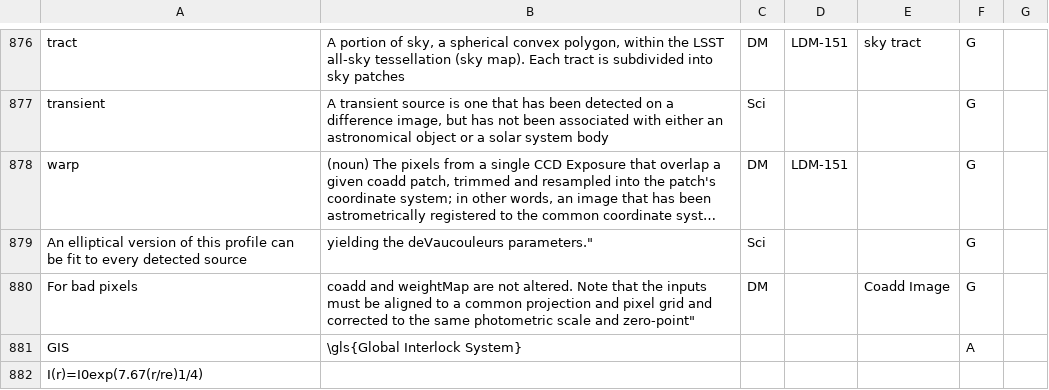
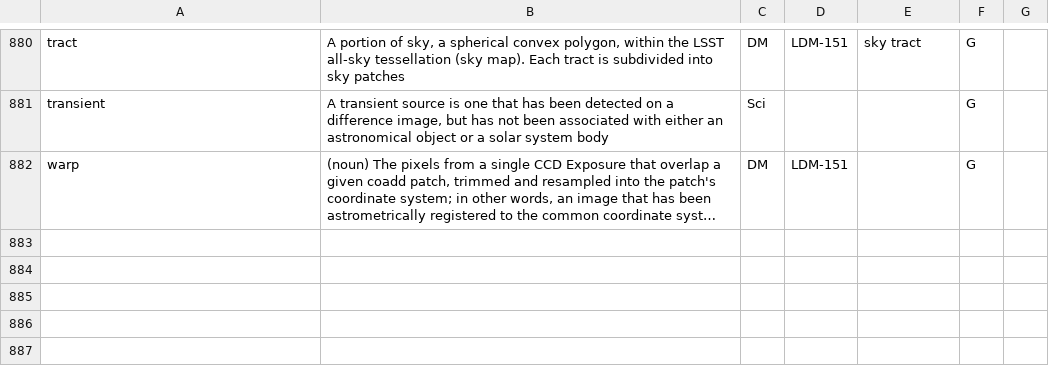
Before and after one commit to lsst/lsst-texmf, a CSV file: etc/glossarydefs.csv, drawn as a sheet; only a part is shown, gaps mark what is left out; long unchanged cells end in …; removed rows and columns are numbered as before the commit, all else as after; the diff covers the shown part only; the diff names each change by its address in the sheet, - before the commit and + after, or states it on an @@ line.

Commit message:
Fixed a few broken entries - sort seems to have messed them up

```diff
--- a/etc/glossarydefs.csv
+++ b/etc/glossarydefs.csv
-row 879: An elliptical version of this profile can be fit to every detected source | yielding the deVaucouleurs parameters." | Sci |  |  | G
-row 880: For bad pixels | coadd and weightMap are not altered. Note that the inputs must be aligned to a common projection and pixel grid and corrected to the same photometric scale and zero-point" | DM |  | Coadd Image | G
@@ row 881 moved to row 315: GIS @@
-row 882: I(r)=I0exp(7.67(r/re)1/4)
```
Also changed, not shown: 3 added rows, 4 removed rows and 11 edited cells elsewhere in this file.
